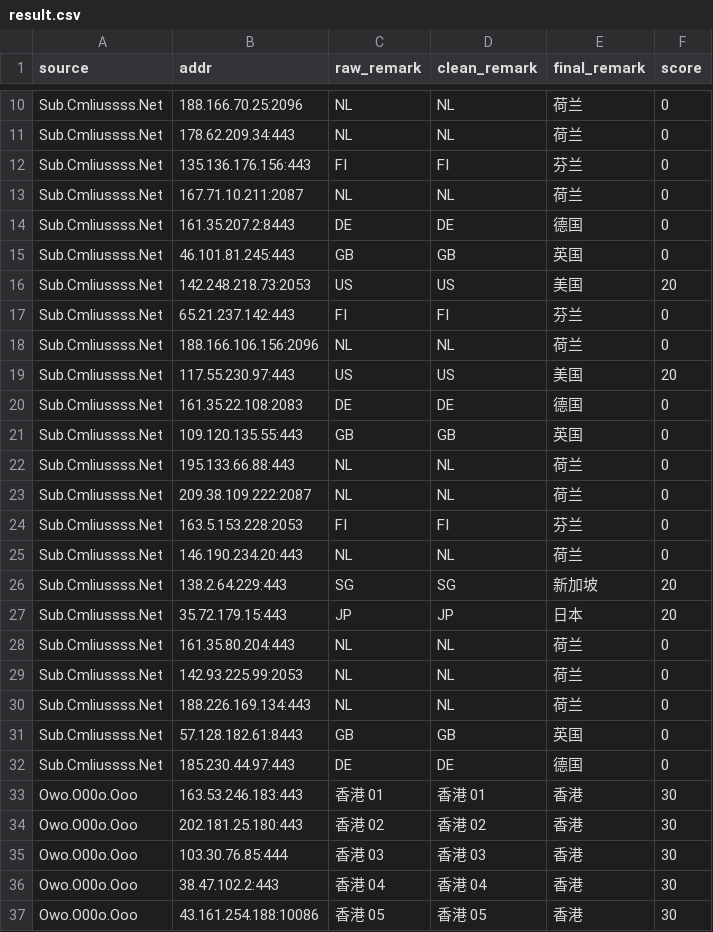
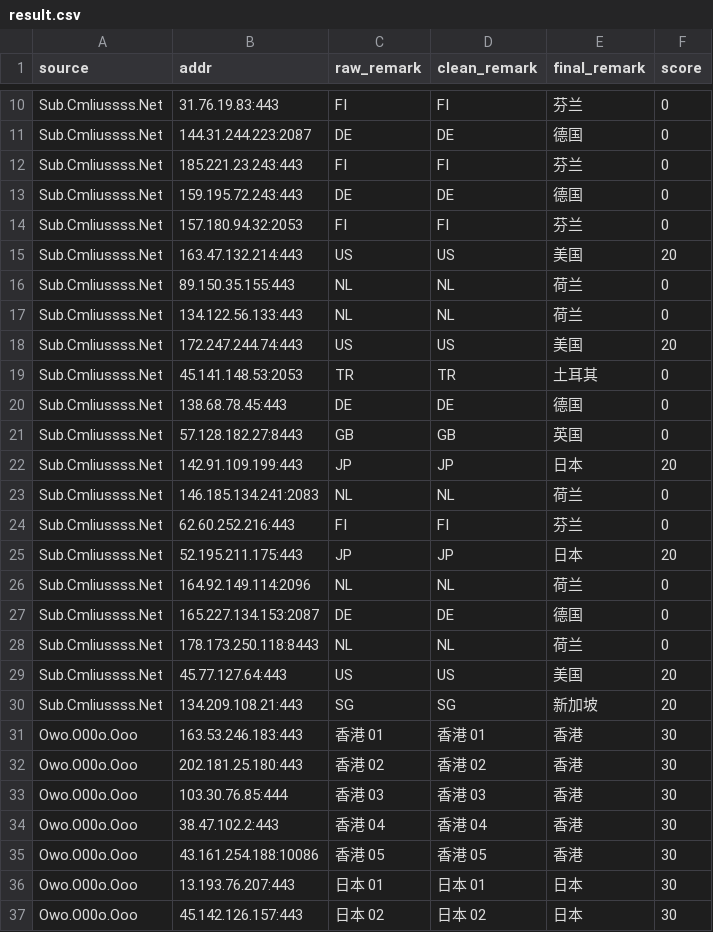
Before and after one commit to baiyuexin80-wq/actions-cfst, a CSV file: output/result.csv, drawn as a sheet; only a part is shown, gaps mark what is left out; the shorter side is filled out with more unchanged rows; removed rows and columns are numbered as before the commit, all else as after; the diff covers the shown part only; the diff names each change by its address in the sheet, - before the commit and + after, or states it on an @@ line.

```diff
--- a/output/result.csv
+++ b/output/result.csv
-row 10: Sub.Cmliussss.Net | 188.166.70.25:2096 | NL | NL | 荷兰 | 0
-row 11: Sub.Cmliussss.Net | 178.62.209.34:443 | NL | NL | 荷兰 | 0
-B10 (addr): 135.136.176.156:443
+B10 (addr): 31.76.19.83:443
-row 13: Sub.Cmliussss.Net | 167.71.10.211:2087 | NL | NL | 荷兰 | 0
-B11 (addr): 161.35.207.2:8443
+B11 (addr): 144.31.244.223:2087
-row 15: Sub.Cmliussss.Net | 46.101.81.245:443 | GB | GB | 英国 | 0
-row 16: Sub.Cmliussss.Net | 142.248.218.73:2053 | US | US | 美国 | 20
-B12 (addr): 65.21.237.142:443
+B12 (addr): 185.221.23.243:443
+row 13: Sub.Cmliussss.Net | 159.195.72.243:443 | DE | DE | 德国 | 0
+row 14: Sub.Cmliussss.Net | 157.180.94.32:2053 | FI | FI | 芬兰 | 0
+row 15: Sub.Cmliussss.Net | 163.47.132.214:443 | US | US | 美国 | 20
-B16 (addr): 188.166.106.156:2096
+B16 (addr): 89.150.35.155:443
+row 17: Sub.Cmliussss.Net | 134.122.56.133:443 | NL | NL | 荷兰 | 0
-B18 (addr): 117.55.230.97:443
+B18 (addr): 172.247.244.74:443
+row 19: Sub.Cmliussss.Net | 45.141.148.53:2053 | TR | TR | 土耳其 | 0
-B20 (addr): 161.35.22.108:2083
+B20 (addr): 138.68.78.45:443
-B21 (addr): 109.120.135.55:443
+B21 (addr): 57.128.182.27:8443
+row 22: Sub.Cmliussss.Net | 142.91.109.199:443 | JP | JP | 日本 | 20
-B23 (addr): 195.133.66.88:443
+B23 (addr): 146.185.134.241:2083
-row 23: Sub.Cmliussss.Net | 209.38.109.222:2087 | NL | NL | 荷兰 | 0
-B24 (addr): 163.5.153.228:2053
+B24 (addr): 62.60.252.216:443
-row 25: Sub.Cmliussss.Net | 146.190.234.20:443 | NL | NL | 荷兰 | 0
-row 26: Sub.Cmliussss.Net | 138.2.64.229:443 | SG | SG | 新加坡 | 20
-B25 (addr): 35.72.179.15:443
+B25 (addr): 52.195.211.175:443
-row 28: Sub.Cmliussss.Net | 161.35.80.204:443 | NL | NL | 荷兰 | 0
-row 29: Sub.Cmliussss.Net | 142.93.225.99:2053 | NL | NL | 荷兰 | 0
-B26 (addr): 188.226.169.134:443
+B26 (addr): 164.92.149.114:2096
-row 31: Sub.Cmliussss.Net | 57.128.182.61:8443 | GB | GB | 英国 | 0
-B27 (addr): 185.230.44.97:443
+B27 (addr): 165.227.134.153:2087
+row 28: Sub.Cmliussss.Net | 178.173.250.118:8443 | NL | NL | 荷兰 | 0
+row 29: Sub.Cmliussss.Net | 45.77.127.64:443 | US | US | 美国 | 20
+row 30: Sub.Cmliussss.Net | 134.209.108.21:443 | SG | SG | 新加坡 | 20
```
Also changed, not shown: 5 added rows, 5 removed rows and 2 edited cells elsewhere in this file, 1 other file.
